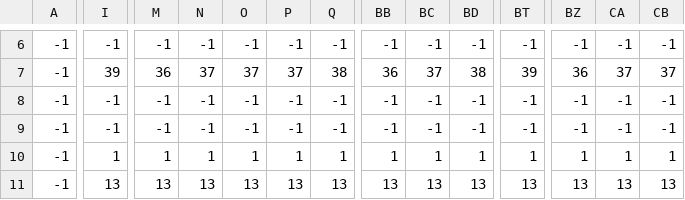
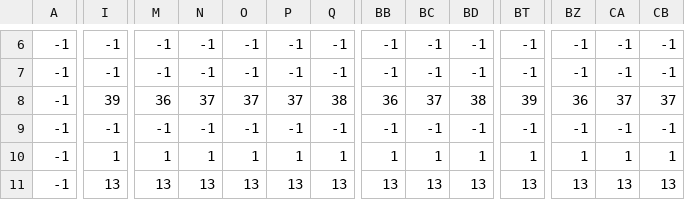
Before and after one commit to pythond10-group1-midproject/coinsurfers-chronicles, a CSV file: levels/4/level_4_terrain.csv, drawn as a sheet; only a part is shown, gaps mark what is left out; the diff covers the shown part only; the diff names each change by its address in the sheet, - before the commit and + after, or states it on an @@ line.

```diff
--- a/levels/4/level_4_terrain.csv
+++ b/levels/4/level_4_terrain.csv
-I7: 39
+I7: -1
-M7: 36
+M7: -1
-N7: 37
+N7: -1
-O7: 37
+O7: -1
-P7: 37
+P7: -1
-Q7: 38
+Q7: -1
-BB7: 36
+BB7: -1
-BC7: 37
+BC7: -1
-BD7: 38
+BD7: -1
-BT7: 39
+BT7: -1
-BZ7: 36
+BZ7: -1
-CA7: 37
+CA7: -1
-CB7: 37
+CB7: -1
-I8: -1
+I8: 39
-M8: -1
+M8: 36
-N8: -1
+N8: 37
-O8: -1
+O8: 37
-P8: -1
+P8: 37
-Q8: -1
+Q8: 38
-BB8: -1
+BB8: 36
-BC8: -1
+BC8: 37
-BD8: -1
+BD8: 38
-BT8: -1
+BT8: 39
-BZ8: -1
+BZ8: 36
-CA8: -1
+CA8: 37
-CB8: -1
+CB8: 37
```
Also changed, not shown: 75 edited cells elsewhere in this file, levels/4/level_4_coins.csv, levels/4/level_4_constraints.csv, 7 other files.
